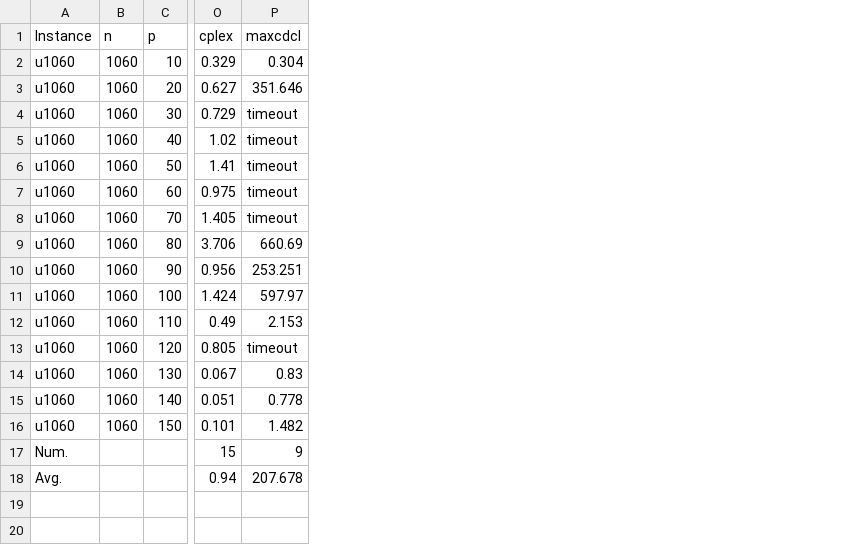
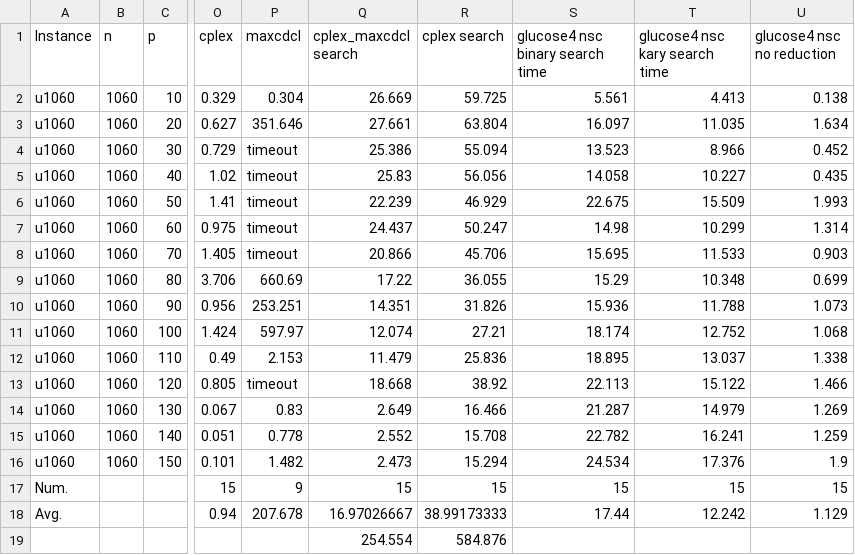
Before and after one commit to djnhngocduc/P-Center, a CSV file: results/results/u1060.csv, drawn as a sheet; only a part is shown, gaps mark what is left out; rows hold the shown columns only; the diff names each change by its address in the sheet, - before the commit and + after, or states it on an @@ line.

```diff
--- a/results/results/u1060.csv
+++ b/results/results/u1060.csv
+column Q (cplex_maxcdcl search), rows 2-18: 26.669 | 27.661 | 25.386 | 25.83 | 22.239 | 24.437 | 20.866 | 17.22 | 14.351 | 12.074 | 11.479 | 18.668 | 2.649 | 2.552 | 2.473 | 15 | 16.97026667
+column R (cplex search), rows 2-18: 59.725 | 63.804 | 55.094 | 56.056 | 46.929 | 50.247 | 45.706 | 36.055 | 31.826 | 27.21 | 25.836 | 38.92 | 16.466 | 15.708 | 15.294 | 15 | 38.99173333
+column S (glucose4 nsc binary search time), rows 2-18: 5.561 | 16.097 | 13.523 | 14.058 | 22.675 | 14.98 | 15.695 | 15.29 | 15.936 | 18.174 | 18.895 | 22.113 | 21.287 | 22.782 | 24.534 | 15 | 17.44
+column T (glucose4 nsc kary search time), rows 2-18: 4.413 | 11.035 | 8.966 | 10.227 | 15.509 | 10.299 | 11.533 | 10.348 | 11.788 | 12.752 | 13.037 | 15.122 | 14.979 | 16.241 | 17.376 | 15 | 12.242
+column U (glucose4 nsc no reduction), rows 2-18: 0.138 | 1.634 | 0.452 | 0.435 | 1.993 | 1.314 | 0.903 | 0.699 | 1.073 | 1.068 | 1.338 | 1.466 | 1.269 | 1.259 | 1.9 | 15 | 1.129
+row 19:  |  |  |  |  | 254.554 | 584.876
```
Also changed, not shown: results/results/u1817.csv, 1 other file.
